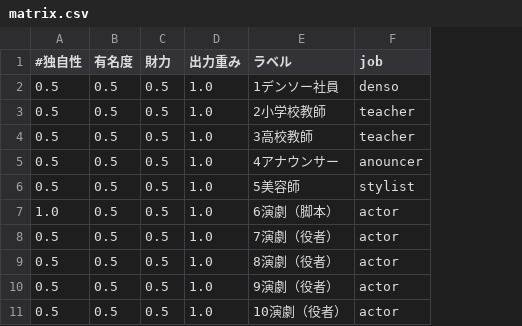
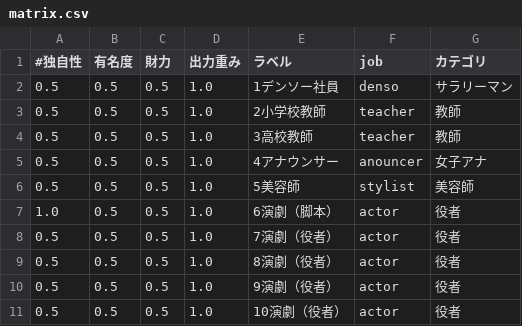
Before and after one commit to keydepth/facedetect, a CSV file: bin/matrix.csv, drawn as a sheet; only a part is shown; the diff names each change by its address in the sheet, - before the commit and + after, or states it on an @@ line.

Commit message:
matrix.csvにカテゴリ追加 inference.pyのデータ削除

```diff
--- a/bin/matrix.csv
+++ b/bin/matrix.csv
+column G (カテゴリ), rows 2-11: サラリーマン | 教師 | 教師 | 女子アナ | 美容師 | 役者 | 役者 | 役者 | 役者 | 役者
```
Also changed, not shown: 1 other file.
